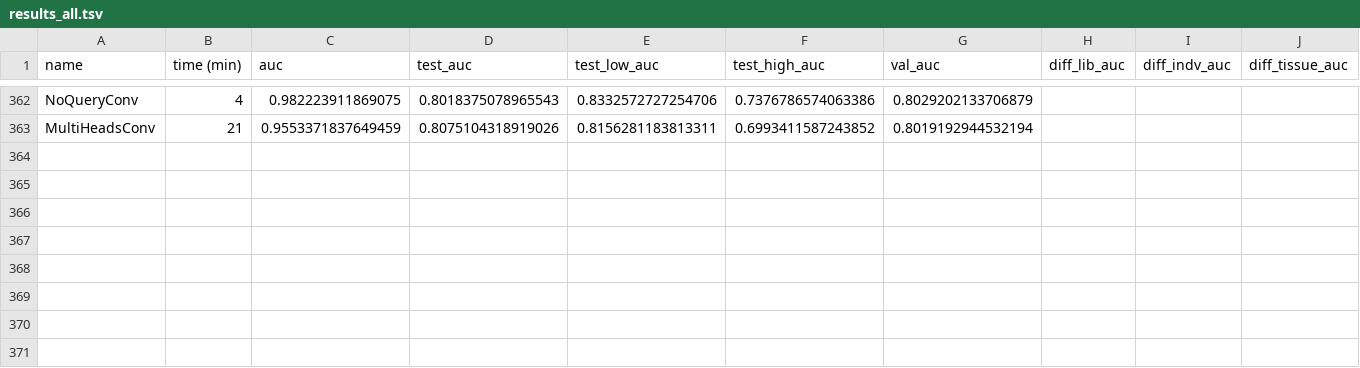
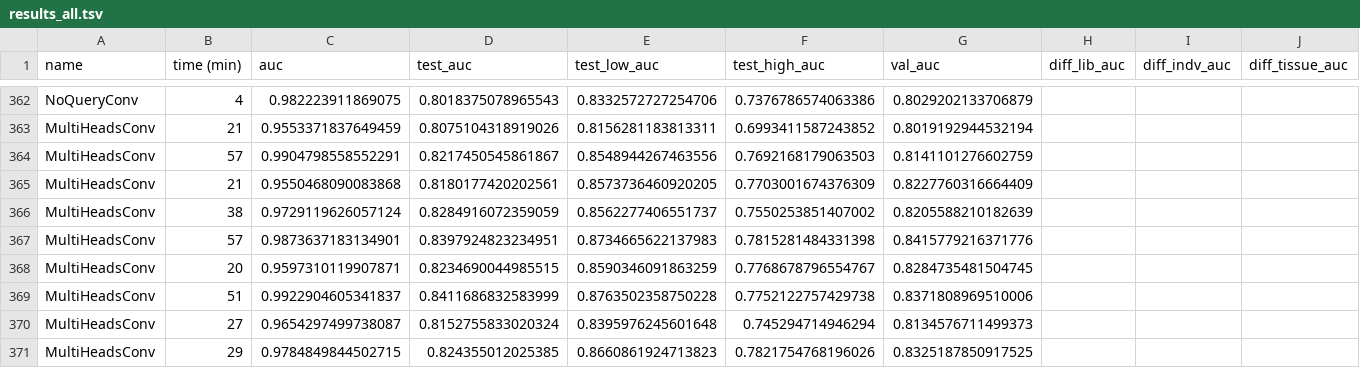
Before and after one commit to arnegebert/splicing, a TSV file: saved/final/results_all.tsv, drawn as a sheet; only a part is shown, gaps mark what is left out; the diff names each change by its address in the sheet, - before the commit and + after, or states it on an @@ line.

```diff
--- a/saved/final/results_all.tsv
+++ b/saved/final/results_all.tsv
+row 364: MultiHeadsConv | 57 | 0.9904798558552291 | 0.8217450545861867 | 0.8548944267463556 | 0.7692168179063503 | 0.8141101276602759
+row 365: MultiHeadsConv | 21 | 0.9550468090083868 | 0.8180177420202561 | 0.8573736460920205 | 0.7703001674376309 | 0.8227760316664409
+row 366: MultiHeadsConv | 38 | 0.9729119626057124 | 0.8284916072359059 | 0.8562277406551737 | 0.7550253851407002 | 0.8205588210182639
+row 367: MultiHeadsConv | 57 | 0.9873637183134901 | 0.8397924823234951 | 0.8734665622137983 | 0.7815281484331398 | 0.8415779216371776
+row 368: MultiHeadsConv | 20 | 0.9597310119907871 | 0.8234690044985515 | 0.8590346091863259 | 0.7768678796554767 | 0.8284735481504745
+row 369: MultiHeadsConv | 51 | 0.9922904605341837 | 0.8411686832583999 | 0.8763502358750228 | 0.7752122757429738 | 0.8371808969510006
+row 370: MultiHeadsConv | 27 | 0.9654297499738087 | 0.8152755833020324 | 0.8395976245601648 | 0.745294714946294 | 0.8134576711499373
+row 371: MultiHeadsConv | 29 | 0.9784849844502715 | 0.824355012025385 | 0.8660861924713823 | 0.7821754768196026 | 0.8325187850917525
```
Also changed, not shown: saved/final/results_concise.tsv, 10 other files.
